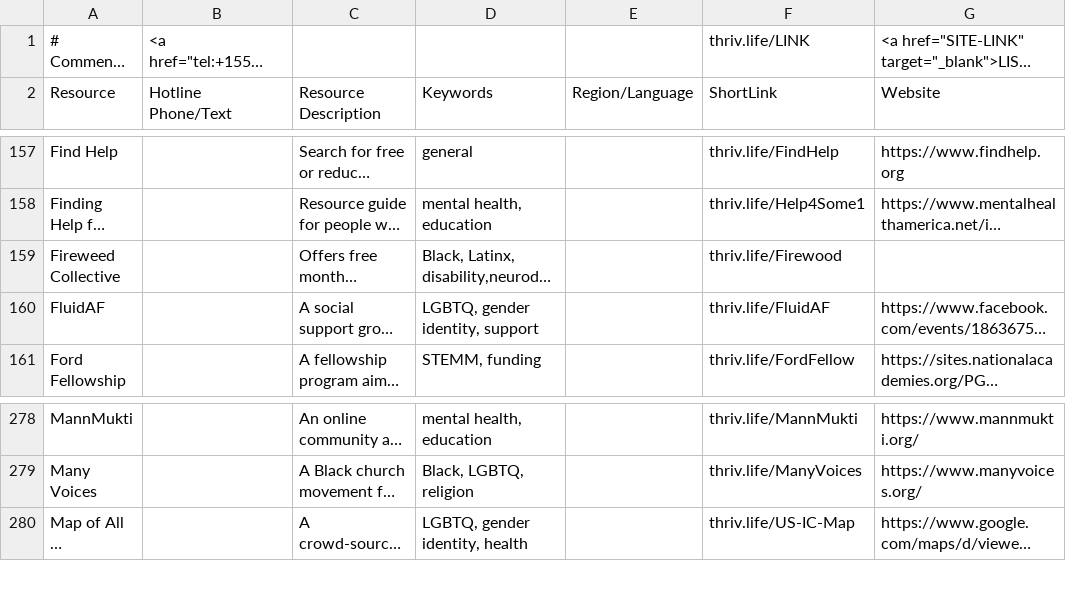
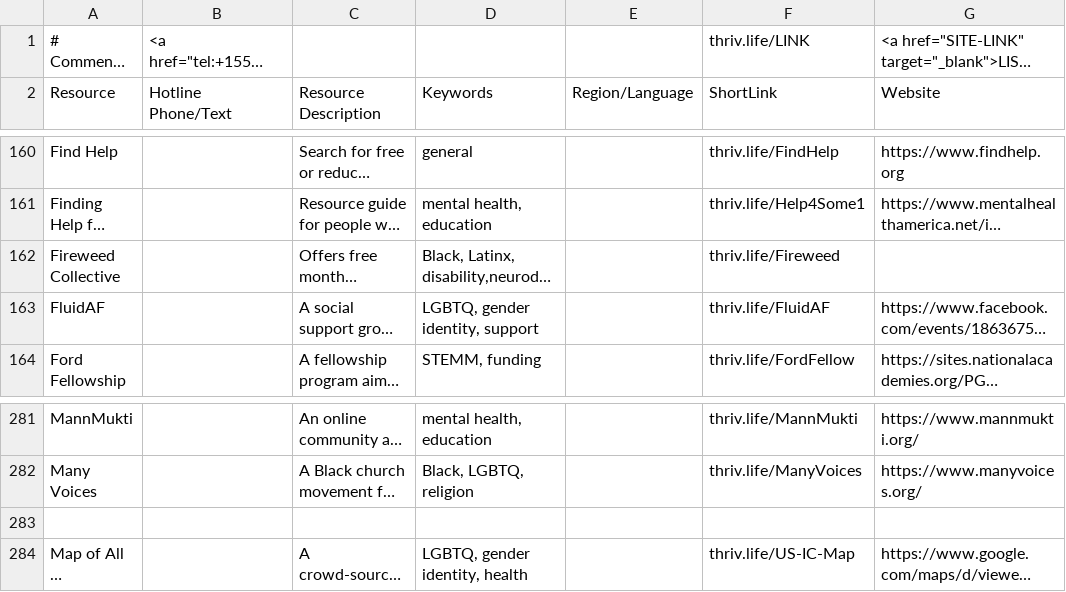
Before and after one commit to ThriveLifeline/thrive-lifeline, a CSV file: thrive_resources.csv, drawn as a sheet; only a part is shown, gaps mark what is left out; long unchanged cells end in …; addresses are those after the commit; the diff covers the shown part only; the diff names each change by its address in the sheet, - before the commit and + after, or states it on an @@ line.

```diff
--- a/thrive_resources.csv
+++ b/thrive_resources.csv
-F162 (ShortLink): thriv.life/Firewood
+F162 (ShortLink): thriv.life/Fireweed
+row 283: (empty)
```
Also changed, not shown: 9 added rows and 1 edited cell elsewhere in this file, _site/stemm_orgs.csv, _site/thrive_resources.csv, 5 other files.
